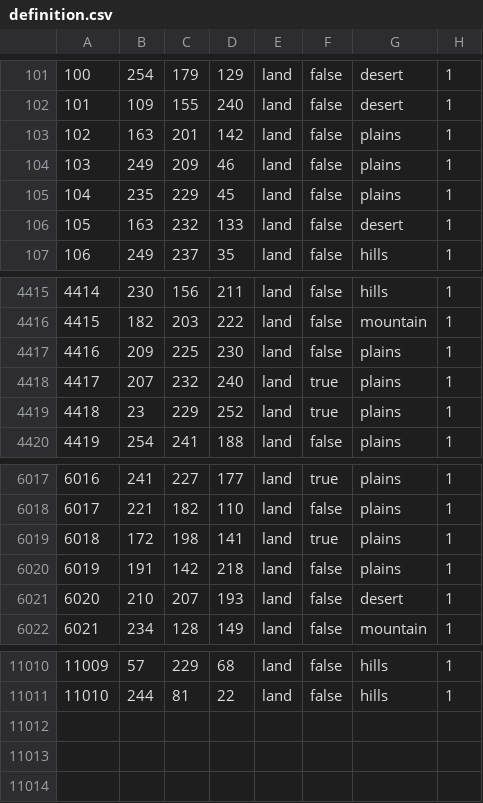
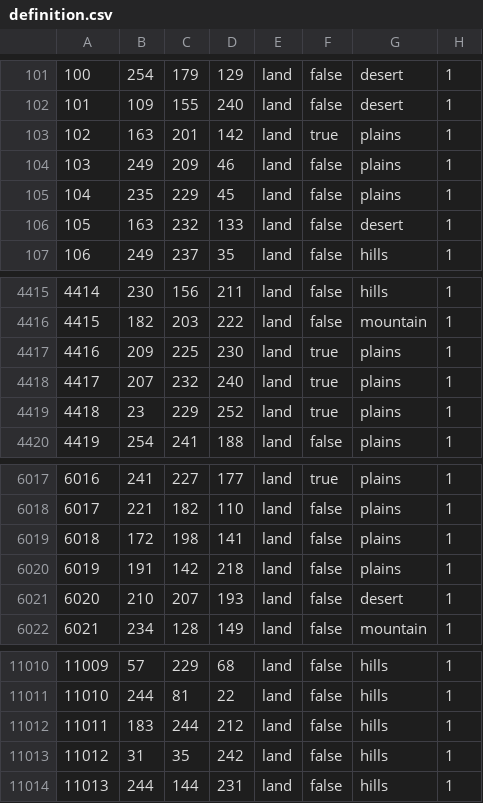
Before and after one commit to Losos2408/totmod, a CSV file: map/definition.csv, drawn as a sheet; only a part is shown, gaps mark what is left out.

```diff
--- a/map/definition.csv
+++ b/map/definition.csv
@@ -102,3 +102,3 @@
 101;109;155;240;land;false;desert;1
-102;163;201;142;land;false;plains;1
+102;163;201;142;land;true;plains;1
 103;249;209;46;land;false;plains;1
@@ -4416,3 +4416,3 @@
 4415;182;203;222;land;false;mountain;1
-4416;209;225;230;land;false;plains;1
+4416;209;225;230;land;true;plains;1
 4417;207;232;240;land;true;plains;1
@@ -6018,3 +6018,3 @@
 6017;221;182;110;land;false;plains;1
-6018;172;198;141;land;true;plains;1
+6018;172;198;141;land;false;plains;1
 6019;191;142;218;land;false;plains;1
@@ -11011 +11011,4 @@
 11010;244;81;22;land;false;hills;1
+11011;183;244;212;land;false;hills;1
+11012;31;35;242;land;false;hills;1
+11013;244;144;231;land;false;hills;1
```
Also changed, not shown: 6 other files.
